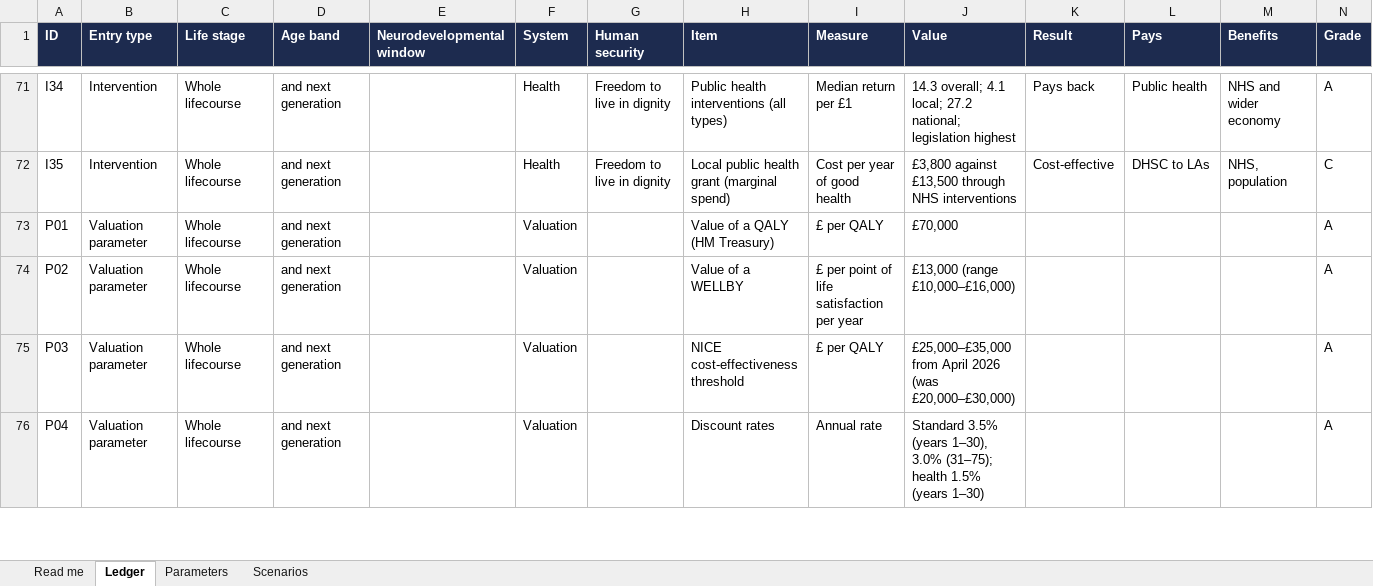
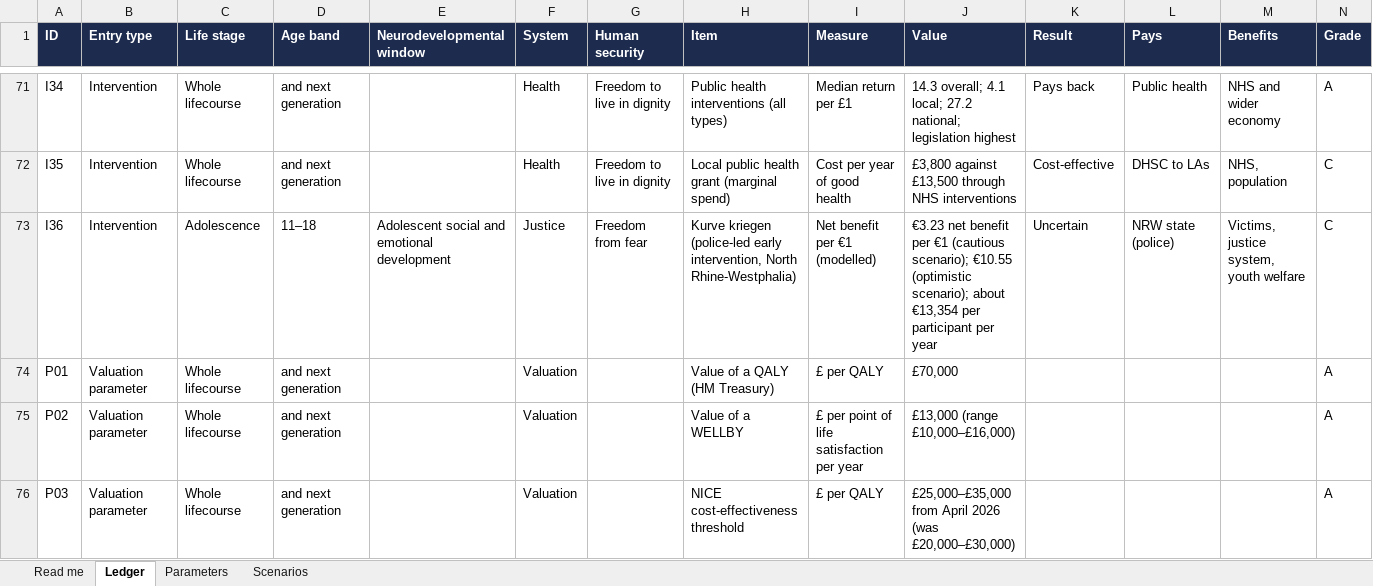
Before and after one commit to SGilr/prevention-costs, an Excel workbook: public/downloads/prevention-returns-ledger.xlsx, sheet Ledger, drawn as a sheet; only a part is shown, gaps mark what is left out; the shorter side is filled out with more unchanged rows; values as stored, in another font and other column widths than the file's, no borders; charts and pictures not drawn; rows hold the shown columns only; the diff names each change by its address in the sheet, - before the commit and + after, or states it on an @@ line.

```diff
--- a/public/downloads/prevention-returns-ledger.xlsx (sheet Ledger)
+++ b/public/downloads/prevention-returns-ledger.xlsx (sheet Ledger)
+row 73: I36 | Intervention | Adolescence | 11–18 | Adolescent social and emotional development | Justice | Freedom from fear | Kurve kriegen (police-led early intervention, North Rhine-Westphalia) | Net benefit per €1 (modelled) | €3.23 net benefit per €1 (cautious scenario); €10.55 (optimistic scenario); about €13,354 per participant per year | Uncertain | NRW state (police) | Victims, justice system, youth welfare | C
```
Also changed, not shown: 4 other files.
